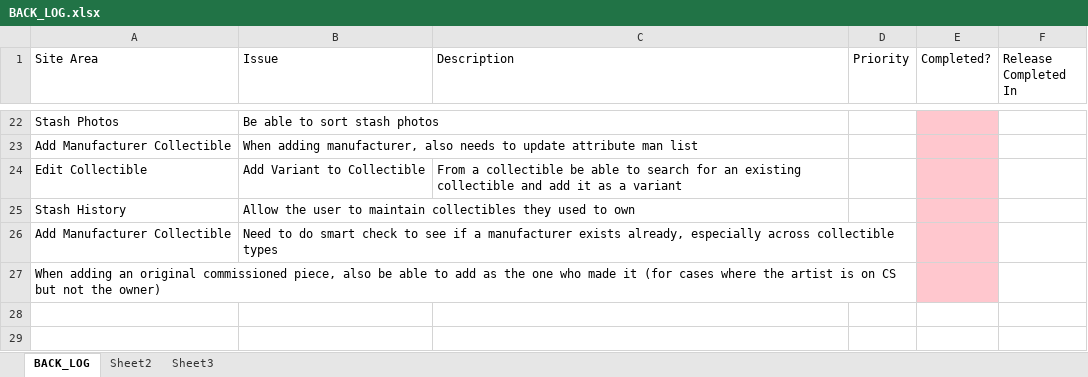
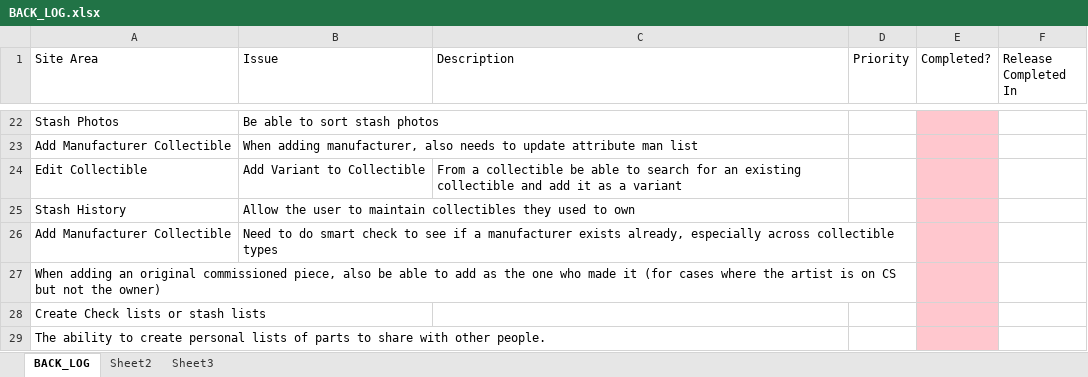
Before and after one commit to SomethingSexy/collectionstash, an Excel workbook: doc/BACK_LOG.xlsx, sheet BACK_LOG, drawn as a sheet; only a part is shown, gaps mark what is left out; values as stored, in another font and other column widths than the file's, no borders; the diff names each change by its address in the sheet, - before the commit and + after, or states it on an @@ line.

```diff
--- a/doc/BACK_LOG.xlsx (sheet BACK_LOG)
+++ b/doc/BACK_LOG.xlsx (sheet BACK_LOG)
+row 28: Create Check lists or stash lists
+row 29: The ability to create personal lists of parts to share with other people.
```
Also changed, not shown: 1 other file.
